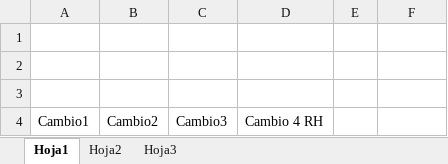
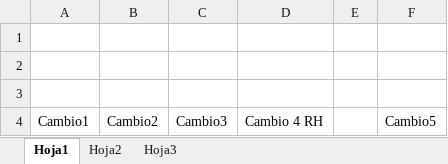
Before and after one commit to ronaldhanna/Test, an Excel workbook: Prueba.xlsx, sheet Hoja1, drawn as a sheet; values as stored, in another font and other column widths than the file's, no borders; the diff names each change by its address in the sheet, - before the commit and + after, or states it on an @@ line.

Commit message:
Cambio5

```diff
--- a/Prueba.xlsx (sheet Hoja1)
+++ b/Prueba.xlsx (sheet Hoja1)
-F4: (empty)
+F4: Cambio5
```
